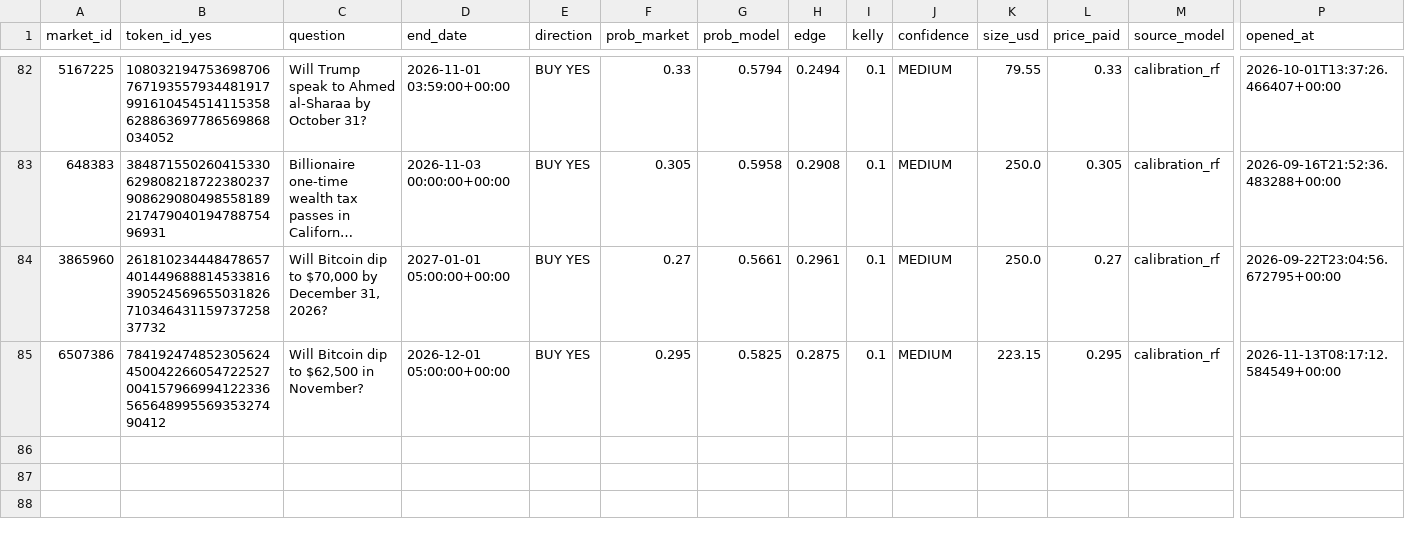
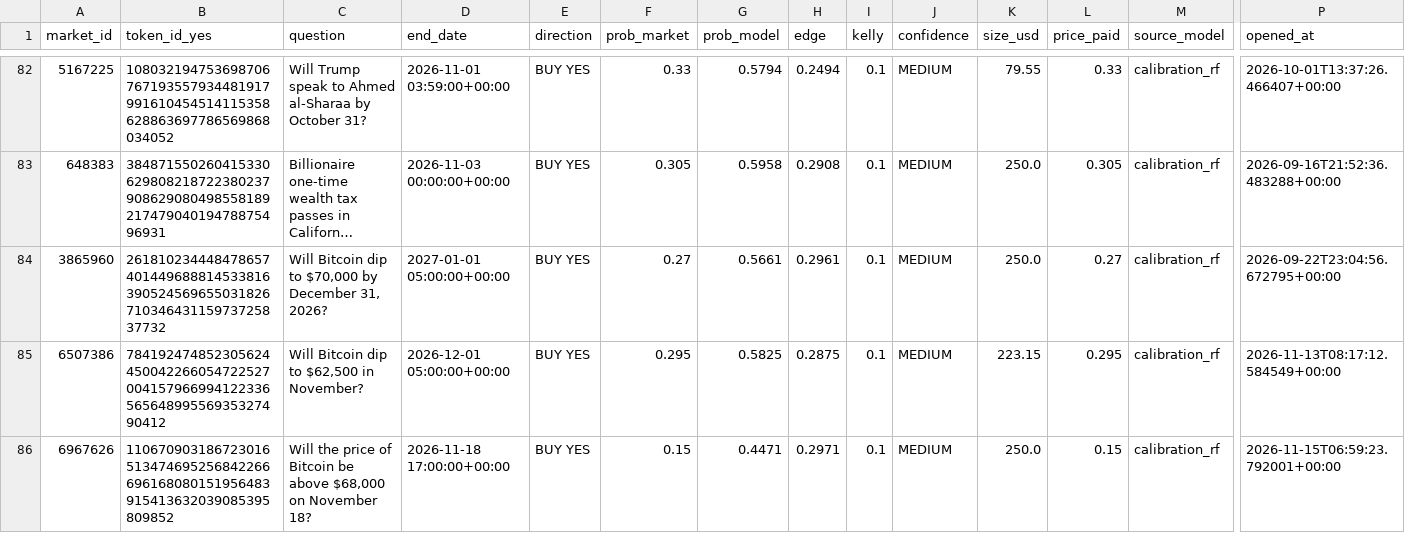
Before and after one commit to BallesJr/polymarket-edge-model, a CSV file: data/trades_log.csv, drawn as a sheet; only a part is shown, gaps mark what is left out; long unchanged cells end in …; rows hold the shown columns only; the diff names each change by its address in the sheet, - before the commit and + after, or states it on an @@ line.

```diff
--- a/data/trades_log.csv
+++ b/data/trades_log.csv
+row 86: 6967626 | 110670903186723016513474695256842266696168080151956483915413632039085395809852 | Will the price of Bitcoin be above $68,000 on November 18? | 2026-11-18 17:00:00+00:00 | BUY YES | 0.15 | 0.4471 | 0.2971 | 0.1 | MEDIUM | 250.0 | 0.15 | calibration_rf | 2026-11-15T06:59:23.792001+00:00
```
Also changed, not shown: 2 other files.
